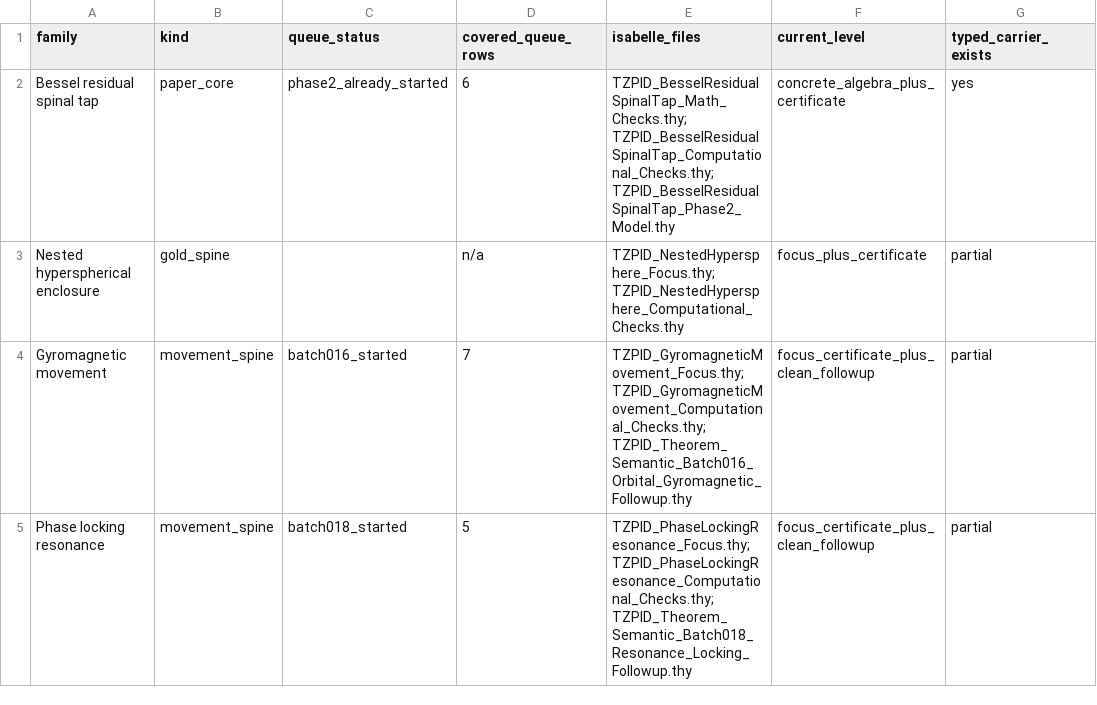
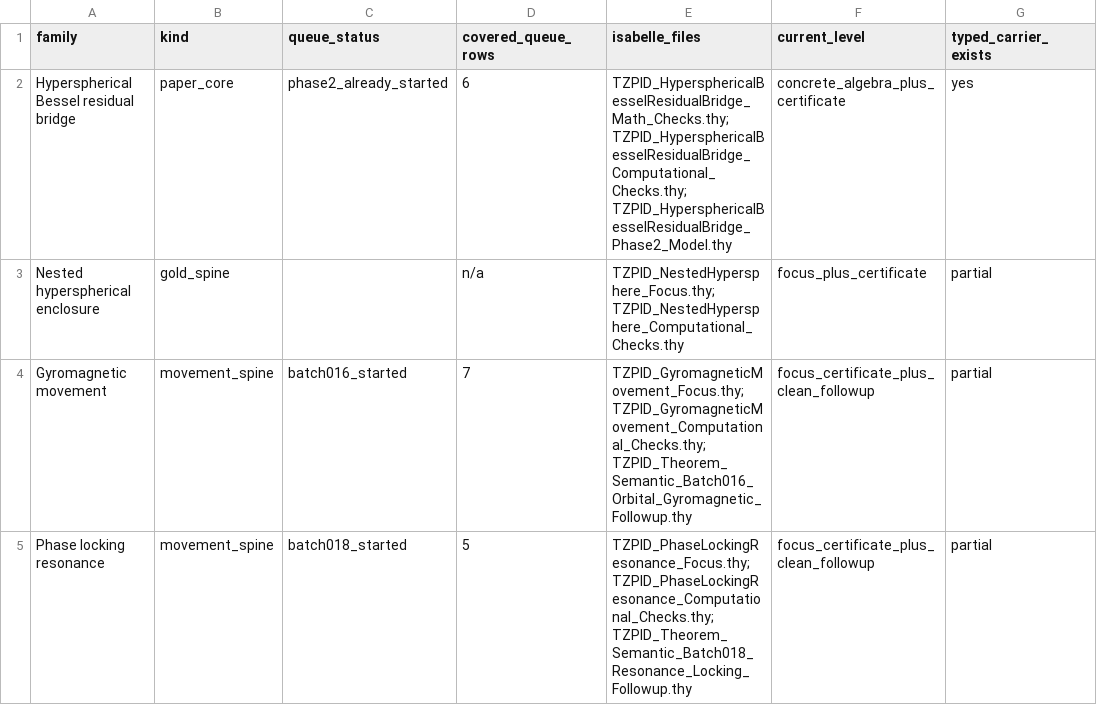
Before and after one commit to DanielAlexanderTrawin/tzpid-proof-pipeline, a CSV file: TZPID_PHASE2_COMPLETION_MATRIX.csv, drawn as a sheet; only a part is shown; the diff names each change by its address in the sheet, - before the commit and + after, or states it on an @@ line.

Commit message:
Rename Bessel bridge proof family

```diff
--- a/TZPID_PHASE2_COMPLETION_MATRIX.csv
+++ b/TZPID_PHASE2_COMPLETION_MATRIX.csv
-A2 (family): Bessel residual spinal tap
+A2 (family): Hyperspherical Bessel residual bridge
-E2 (isabelle_files): TZPID_BesselResidualSpinalTap_Math_Checks.thy; TZPID_BesselResidualSpinalTap_Computational_Checks.thy; TZPID_BesselResidualSpinalTap_Phase2_Model.thy
+E2 (isabelle_files): TZPID_HypersphericalBesselResidualBridge_Math_Checks.thy; TZPID_HypersphericalBesselResidualBridge_Computational_Checks.thy; TZPID_HypersphericalBesselResidualBridge_Phase2_Model.thy
```
Also changed, not shown: 11 other files.
